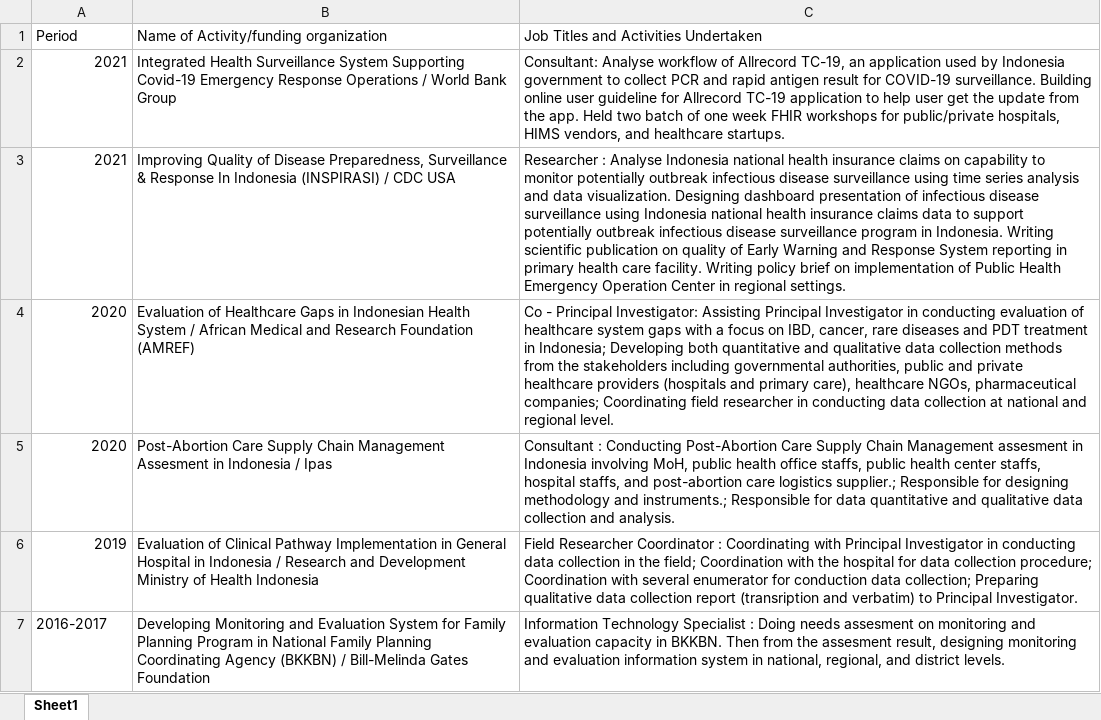
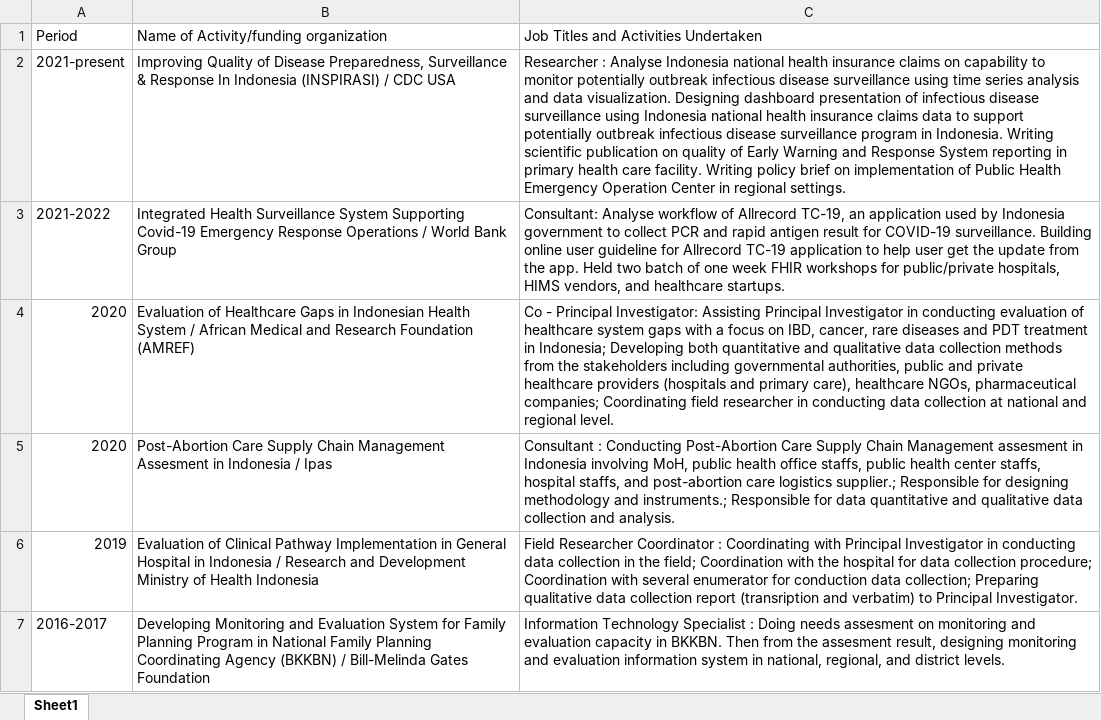
Before and after one commit to aldeetropolis/cv-aldilas, an Excel workbook: projects.xlsx, sheet Sheet1, drawn as a sheet; values as stored, in another font and other column widths than the file's, no borders; removed rows and columns are numbered as before the commit, all else as after; the diff names each change by its address in the sheet, - before the commit and + after, or states it on an @@ line.

Commit message:
Update projects dan publications

```diff
--- a/projects.xlsx (sheet Sheet1)
+++ b/projects.xlsx (sheet Sheet1)
+row 2: 2021-present | Improving Quality of Disease Preparedness, Surveillance & Response In Indonesia (INSPIRASI) / CDC USA | Researcher : Analyse Indonesia national health insurance claims on capability to monitor potentially outbreak infectious disease surveillance using time series analysis and data visualization. Designing dashboard presentation of infectious disease surveillance using Indonesia national health insurance claims data to support potentially outbreak infectious disease surveillance program in Indonesia. Writing scientific publication on quality of Early Warning and Response System reporting in primary health care facility. Writing policy brief on implementation of Public Health Emergency Operation Center in regional settings.
-A3: 2021
+A3: 2021-2022
-row 3: 2021 | Improving Quality of Disease Preparedness, Surveillance & Response In Indonesia (INSPIRASI) / CDC USA | Researcher : Analyse Indonesia national health insurance claims on capability to monitor potentially outbreak infectious disease surveillance using time series analysis and data visualization. Designing dashboard presentation of infectious disease surveillance using Indonesia national health insurance claims data to support potentially outbreak infectious disease surveillance program in Indonesia. Writing scientific publication on quality of Early Warning and Response System reporting in primary health care facility. Writing policy brief on implementation of Public Health Emergency Operation Center in regional settings.
```
Also changed, not shown: 5 other files.
